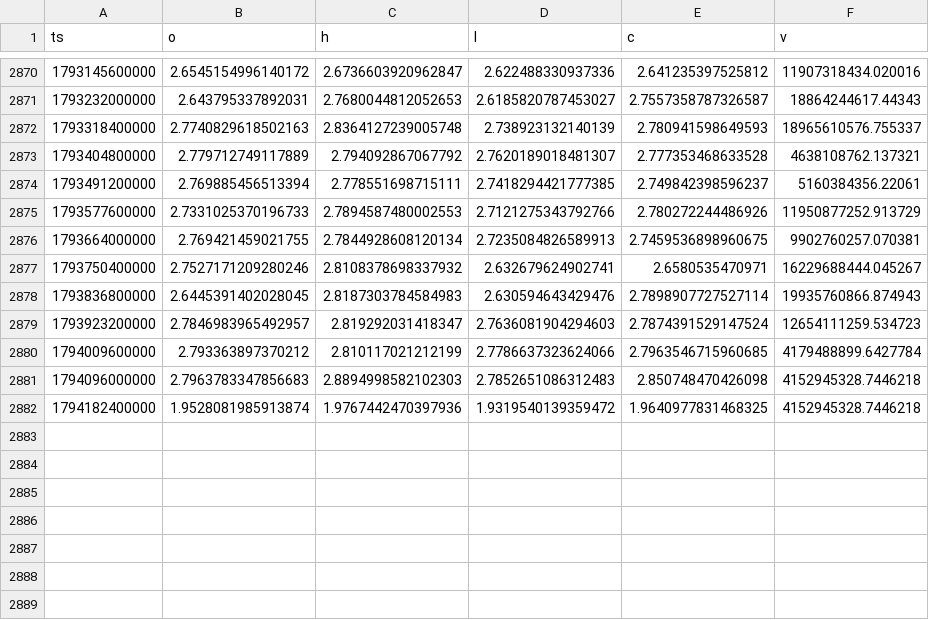
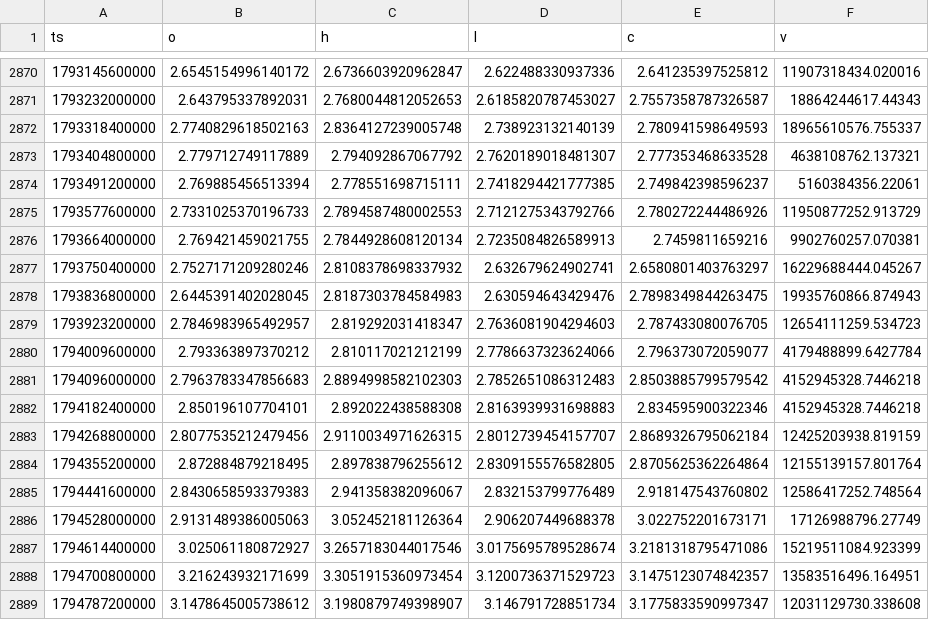
Before and after one commit to Wickedrad/coinbaseTraderBot, a CSV file: research/btcd_fractal/data/USDC.D_1d.csv, drawn as a sheet; only a part is shown, gaps mark what is left out.

```diff
--- a/research/btcd_fractal/data/USDC.D_1d.csv
+++ b/research/btcd_fractal/data/USDC.D_1d.csv
@@ -2875,8 +2875,15 @@ ts,o,h,l,c,v
 1793577600000,2.7331025370196733,2.7894587480002553,2.7121275343792766,2.780272244486926,11950877252.913729
-1793664000000,2.769421459021755,2.7844928608120134,2.7235084826589913,2.7459536898960675,9902760257.070381
-1793750400000,2.7527171209280246,2.8108378698337932,2.632679624902741,2.6580535470971,16229688444.045267
-1793836800000,2.6445391402028045,2.8187303784584983,2.630594643429476,2.7898907727527114,19935760866.874943
-1793923200000,2.7846983965492957,2.819292031418347,2.7636081904294603,2.7874391529147524,12654111259.534723
-1794009600000,2.793363897370212,2.810117021212199,2.7786637323624066,2.7963546715960685,4179488899.6427784
-1794096000000,2.7963783347856683,2.8894998582102303,2.7852651086312483,2.850748470426098,4152945328.7446218
-1794182400000,1.9528081985913874,1.9767442470397936,1.9319540139359472,1.9640977831468325,4152945328.7446218
+1793664000000,2.769421459021755,2.7844928608120134,2.7235084826589913,2.7459811659216,9902760257.070381
+1793750400000,2.7527171209280246,2.8108378698337932,2.632679624902741,2.6580801403763297,16229688444.045267
+1793836800000,2.6445391402028045,2.8187303784584983,2.630594643429476,2.7898349844263475,19935760866.874943
+1793923200000,2.7846983965492957,2.819292031418347,2.7636081904294603,2.787433080076705,12654111259.534723
+1794009600000,2.793363897370212,2.810117021212199,2.7786637323624066,2.796373072059077,4179488899.6427784
+1794096000000,2.7963783347856683,2.8894998582102303,2.7852651086312483,2.8503885799579542,4152945328.7446218
+1794182400000,2.850196107704101,2.892022438588308,2.8163939931698883,2.834595900322346,4152945328.7446218
+1794268800000,2.8077535212479456,2.9110034971626315,2.8012739454157707,2.8689326795062184,12425203938.819159
+1794355200000,2.872884879218495,2.897838796255612,2.8309155576582805,2.8705625362264864,12155139157.801764
+1794441600000,2.8430658593379383,2.941358382096067,2.832153799776489,2.918147543760802,12586417252.748564
+1794528000000,2.9131489386005063,3.052452181126364,2.906207449688378,3.022752201673171,17126988796.27749
+1794614400000,3.025061180872927,3.2657183044017546,3.0175695789528674,3.2181318795471086,15219511084.923399
+1794700800000,3.216243932171699,3.3051915360973454,3.1200736371529723,3.1475123074842357,13583516496.164951
+1794787200000,3.1478645005738612,3.1980879749398907,3.146791728851734,3.1775833590997347,12031129730.338608
```
Also changed, not shown: research/btcd_fractal/data/BTC.D_1d.csv, research/btcd_fractal/data/ETH.D_1d.csv, 31 other files.
